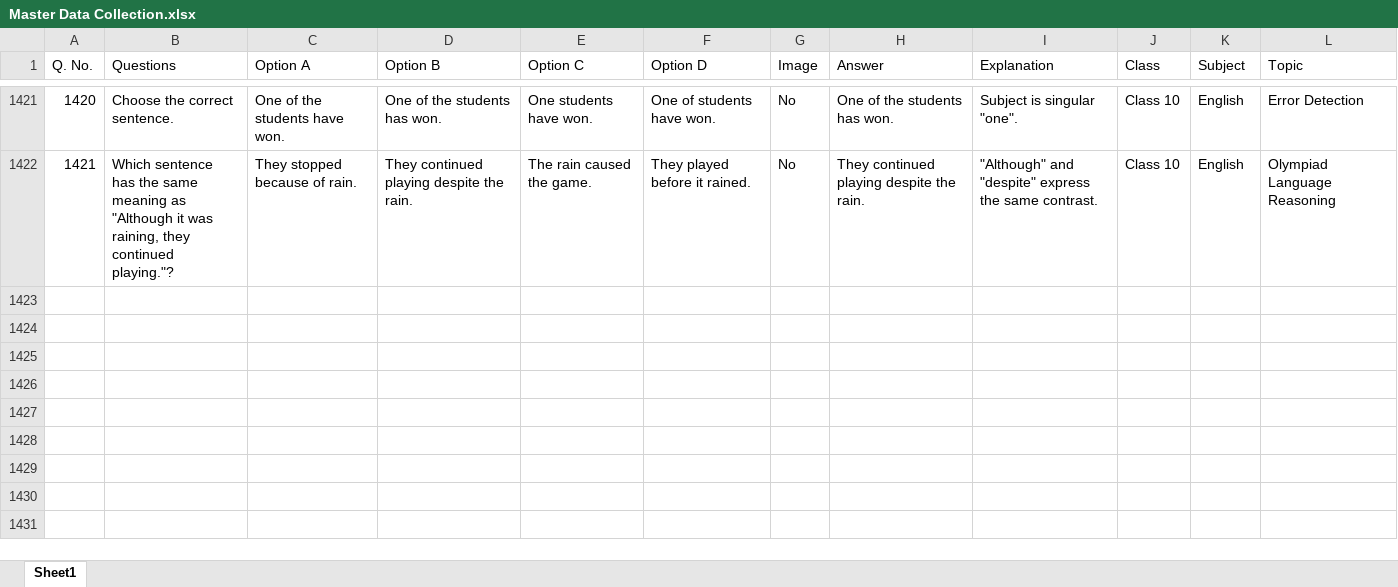
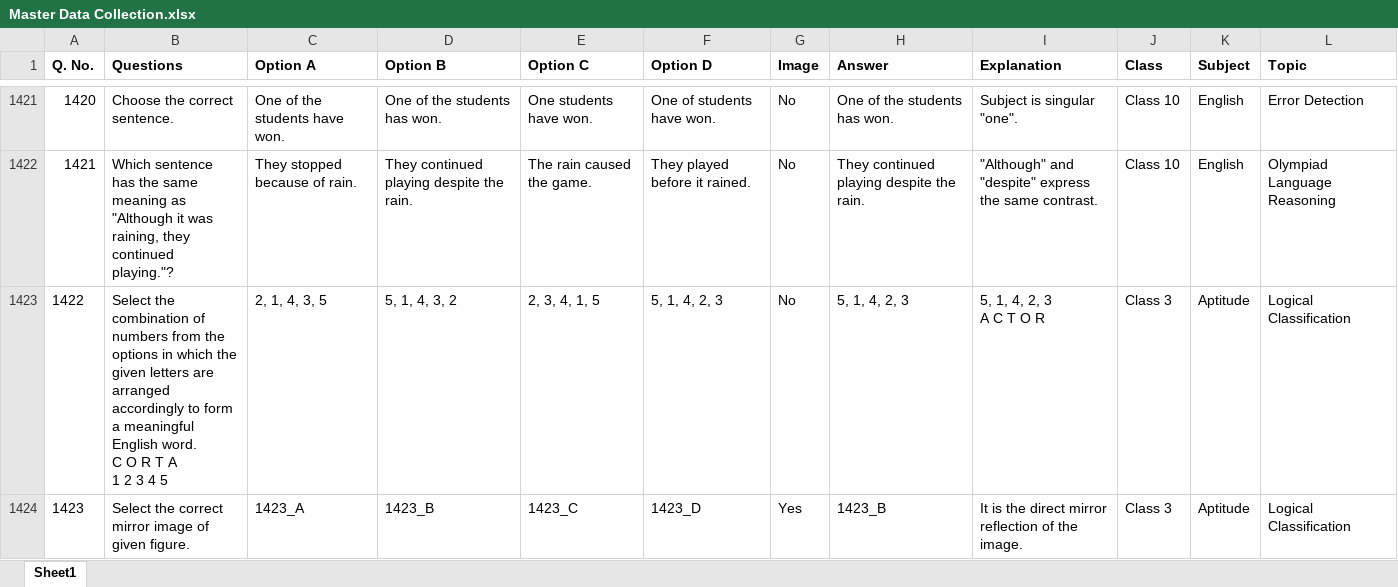
Before and after one commit to Jitu85/Super, an Excel workbook: data/Master Data Collection.xlsx, sheet Sheet1, drawn as a sheet; only a part is shown, gaps mark what is left out; values as stored, in another font and other column widths than the file's, no borders; ↵ is a line break in a cell; the diff covers the shown part only; the diff names each change by its address in the sheet, - before the commit and + after, or states it on an @@ line.

Commit message:
fix(practice): resolve correct answer matching, fill missing master explanations, and render HTML prompts

```diff
--- a/data/Master Data Collection.xlsx (sheet Sheet1)
+++ b/data/Master Data Collection.xlsx (sheet Sheet1)
-A1:L1 bold: off
+A1:L1 bold: on
+row 1423: 1422 | Select the combination of numbers from the options in which the given letters are arranged accordingly to form a meaningful English word. ↵ C O R T A ↵ 1 2 3 4 5 | 2, 1, 4, 3, 5 | 5, 1, 4, 3, 2 | 2, 3, 4, 1, 5 | 5, 1, 4, 2, 3 | No | 5, 1, 4, 2, 3 | 5, 1, 4, 2, 3 ↵ A C T O R | Class 3 | Aptitude | Logical Classification
+row 1424: 1423 | Select the correct mirror image of given figure. | 1423_A | 1423_B | 1423_C | 1423_D | Yes | 1423_B | It is the direct mirror reflection of the image. | Class 3 | Aptitude | Logical Classification
```
Also changed, not shown: 1 added row and 1 edited cell elsewhere in this sheet, 22 other files.
